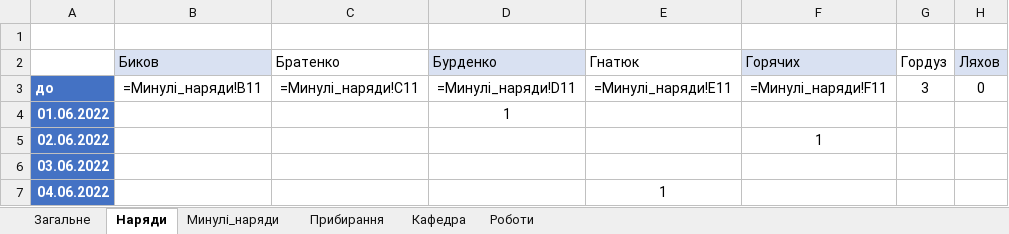
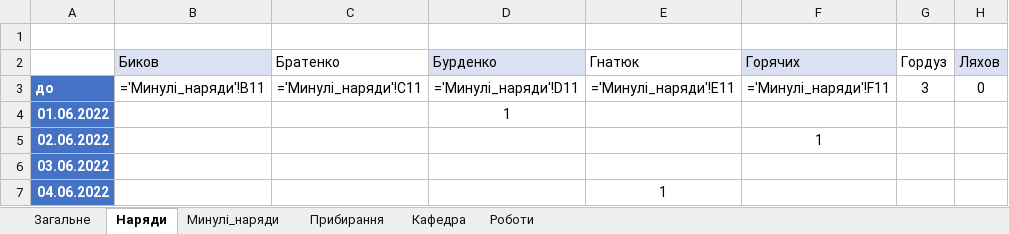
Before and after one commit to pishexod/telegram_bot_dutis, an Excel workbook: duty.xlsx, sheet Наряди, drawn as a sheet; only a part is shown; values as stored, in another font and other column widths than the file's, no borders; formulas are shown in place of their values; charts and pictures not drawn; the diff names each change by its address in the sheet, - before the commit and + after, or states it on an @@ line.

Commit message:
update2_1_1

```diff
--- a/duty.xlsx (sheet Наряди)
+++ b/duty.xlsx (sheet Наряди)
-B3 (Биков): =Минулі_наряди!B11
+B3 (Биков): ='Минулі_наряди'!B11
-C3 (Братенко): =Минулі_наряди!C11
+C3 (Братенко): ='Минулі_наряди'!C11
-D3 (Бурденко): =Минулі_наряди!D11
+D3 (Бурденко): ='Минулі_наряди'!D11
-E3 (Гнатюк): =Минулі_наряди!E11
+E3 (Гнатюк): ='Минулі_наряди'!E11
-F3 (Горячих): =Минулі_наряди!F11
+F3 (Горячих): ='Минулі_наряди'!F11
```
Also changed, not shown: sheet Загальне, charts or pictures.
